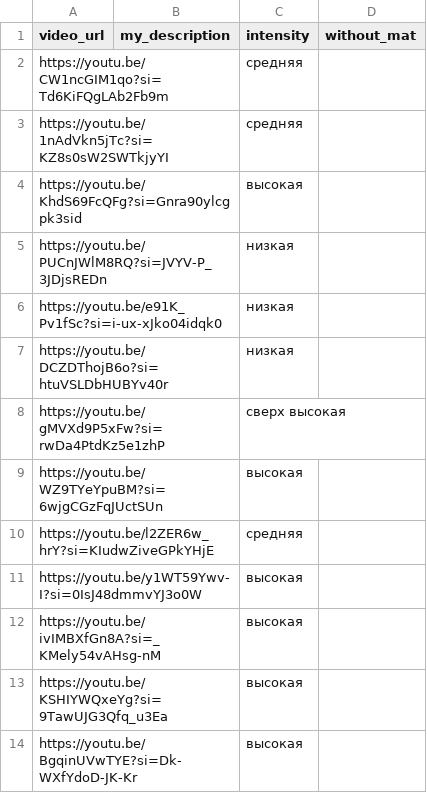
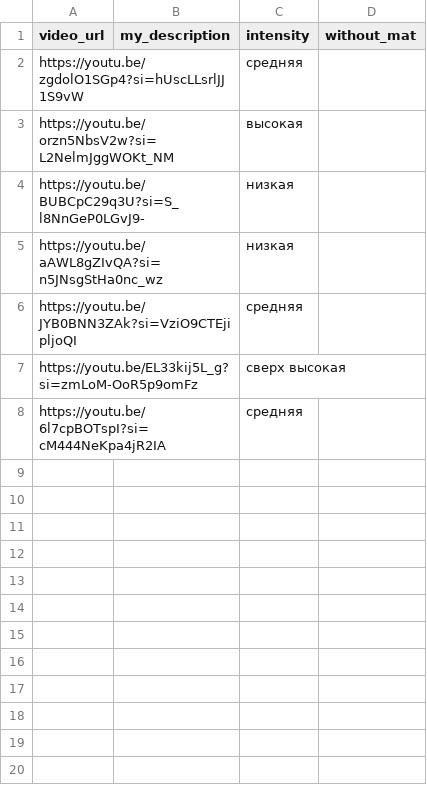
Before and after one commit to strello4ka/YogaDailyBot, a CSV file: app/content/mood_practices.csv, drawn as a sheet.

```diff
--- a/app/content/mood_practices.csv
+++ b/app/content/mood_practices.csv
@@ -1,14 +1,8 @@
 video_url,my_description,intensity,without_mat
-https://youtu.be/CW1ncGIM1qo?si=Td6KiFQgLAb2Fb9m,,средняя
-https://youtu.be/1nAdVkn5jTc?si=KZ8s0sW2SWTkjyYI,,средняя
-https://youtu.be/KhdS69FcQFg?si=Gnra90ylcgpk3sid,,высокая
-https://youtu.be/PUCnJWlM8RQ?si=JVYV-P_3JDjsREDn,,низкая
-https://youtu.be/e91K_Pv1fSc?si=i-ux-xJko04idqk0,,низкая
-https://youtu.be/DCZDThojB6o?si=htuVSLDbHUBYv40r,,низкая
-https://youtu.be/gMVXd9P5xFw?si=rwDa4PtdKz5e1zhP,,сверх высокая
-https://youtu.be/WZ9TYeYpuBM?si=6wjgCGzFqJUctSUn,,высокая
-https://youtu.be/l2ZER6w_hrY?si=KIudwZiveGPkYHjE,,средняя
-https://youtu.be/y1WT59Ywv-I?si=0IsJ48dmmvYJ3o0W,,высокая
-https://youtu.be/ivIMBXfGn8A?si=_KMely54vAHsg-nM,,высокая
-https://youtu.be/KSHIYWQxeYg?si=9TawUJG3Qfq_u3Ea,,высокая
-https://youtu.be/BgqinUVwTYE?si=Dk-WXfYdoD-JK-Kr,,высокая
+https://youtu.be/zgdolO1SGp4?si=hUscLLsrlJJ1S9vW,,средняя
+https://youtu.be/orzn5NbsV2w?si=L2NelmJggWOKt_NM,,высокая
+https://youtu.be/BUBCpC29q3U?si=S_l8NnGeP0LGvJ9-,,низкая
+https://youtu.be/aAWL8gZIvQA?si=n5JNsgStHa0nc_wz,,низкая
+https://youtu.be/JYB0BNN3ZAk?si=VziO9CTEjipljoQI,,средняя
+https://youtu.be/EL33kij5L_g?si=zmLoM-OoR5p9omFz,,сверх высокая
+https://youtu.be/6l7cpBOTspI?si=cM444NeKpa4jR2IA,,средняя
```
Also changed, not shown: 6 other files.
